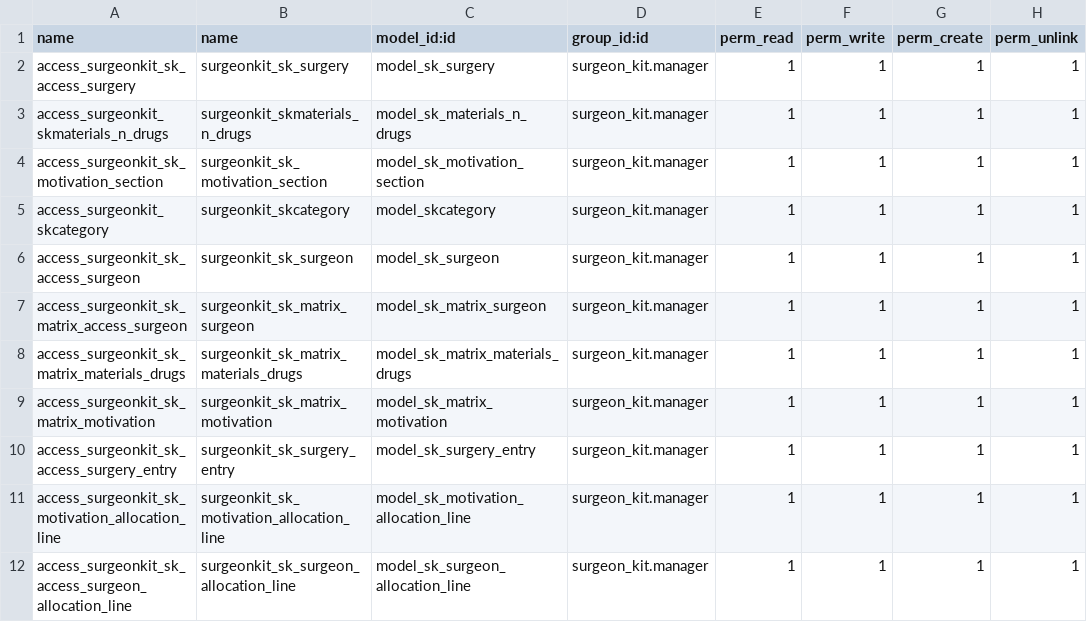
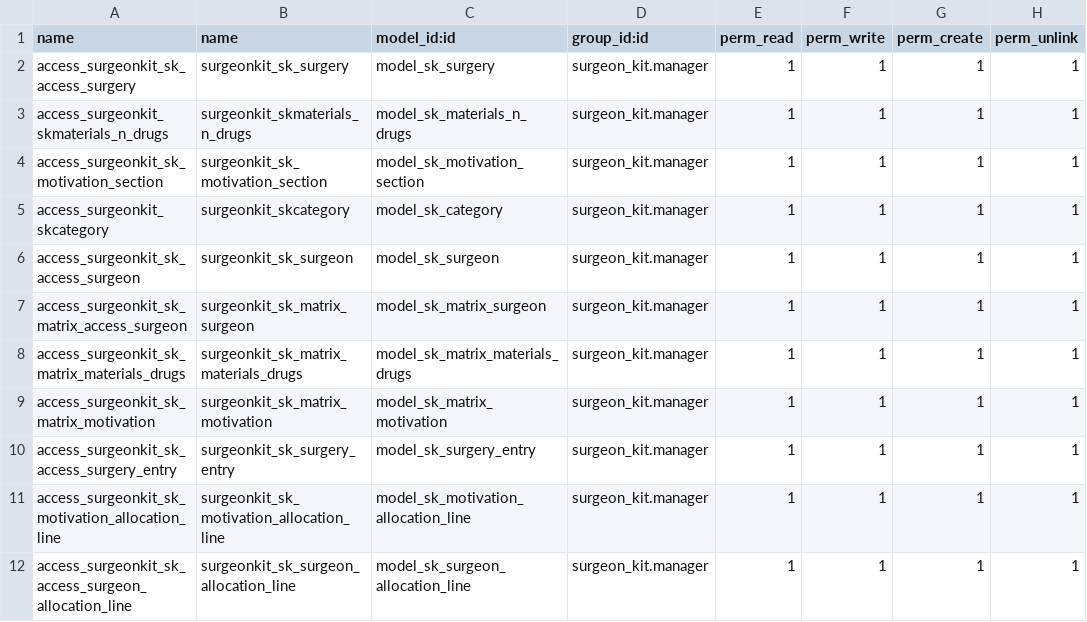
Before and after one commit to chrisdev2018/surgeon_kit, a CSV file: security/ir.model.access.csv, drawn as a sheet.

Commit message:
[FIX] corrige une erreur

```diff
--- a/security/ir.model.access.csv
+++ b/security/ir.model.access.csv
@@ -4,3 +4,3 @@ access_surgeonkit_skmaterials_n_drugs;surgeonkit_skmaterials_n_drugs;model_sk_ma
 access_surgeonkit_sk_motivation_section;surgeonkit_sk_motivation_section;model_sk_motivation_section;surgeon_kit.manager;1;1;1;1
-access_surgeonkit_skcategory;surgeonkit_skcategory;model_skcategory;surgeon_kit.manager;1;1;1;1
+access_surgeonkit_skcategory;surgeonkit_skcategory;model_sk_category;surgeon_kit.manager;1;1;1;1
 access_surgeonkit_sk_access_surgeon;surgeonkit_sk_surgeon;model_sk_surgeon;surgeon_kit.manager;1;1;1;1
```
